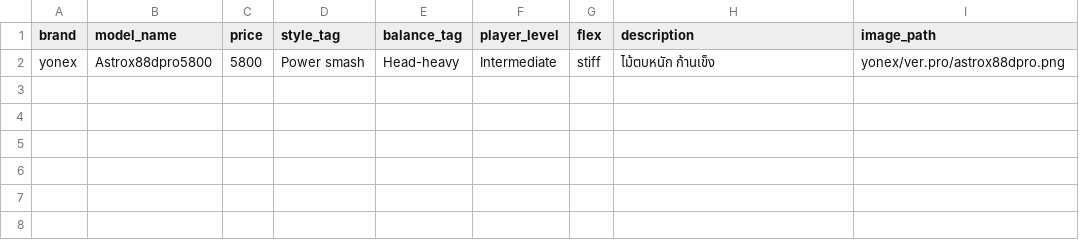
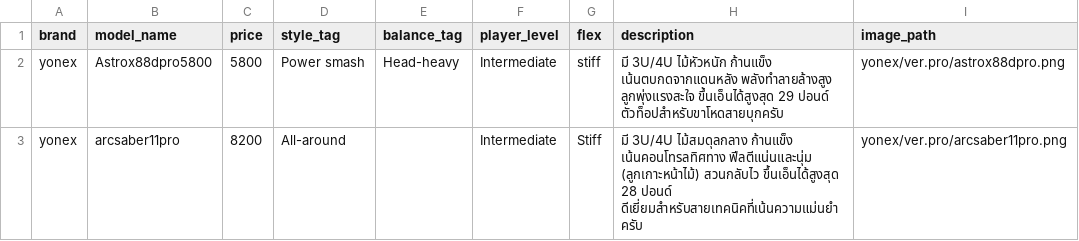
Before and after one commit to TaechitSuwannakin/Rumai_badminton, a CSV file: rackets_data/rackets_data.csv, drawn as a sheet.

Commit message:
แก้ไขการเลือก filter เรียบร้อยเหลือใส่ข้อมูลใน excel

```diff
--- a/rackets_data/rackets_data.csv
+++ b/rackets_data/rackets_data.csv
@@ -1,2 +1,3 @@
 brand,model_name,price,style_tag,balance_tag,player_level,flex,description,image_path
-yonex,Astrox88dpro5800,5800,Power smash,Head-heavy,Intermediate,stiff,ไม้ตบหนัก ก้านเข็ง,yonex/ver.pro/astrox88dpro.png
+yonex,Astrox88dpro5800,5800,Power smash,Head-heavy,Intermediate,stiff,มี 3U/4U ไม้หัวหนัก ก้านแข็ง เน้นตบกดจากแดนหลัง พลังทำลายล้างสูง ลูกพุ่งแรงสะใจ ขึ้นเอ็นได้สูงสุด 29 ปอนด์ ตัวท็อปสำหรับขาโหดสายบุกครับ,yonex/ver.pro/astrox88dpro.png
+yonex,arcsaber11pro,8200,All-around,,Intermediate,Stiff,มี 3U/4U  ไม้สมดุลกลาง ก้านแข็ง เน้นคอนโทรลทิศทาง ฟีลตีแน่นและนุ่ม (ลูกเกาะหน้าไม้) สวนกลับไว ขึ้นเอ็นได้สูงสุด 28 ปอนด์ ดีเยี่ยมสำหรับสายเทคนิคที่เน้นความแม่นยำครับ,yonex/ver.pro/arcsaber11pro.png
```
Also changed, not shown: 1 other file.
